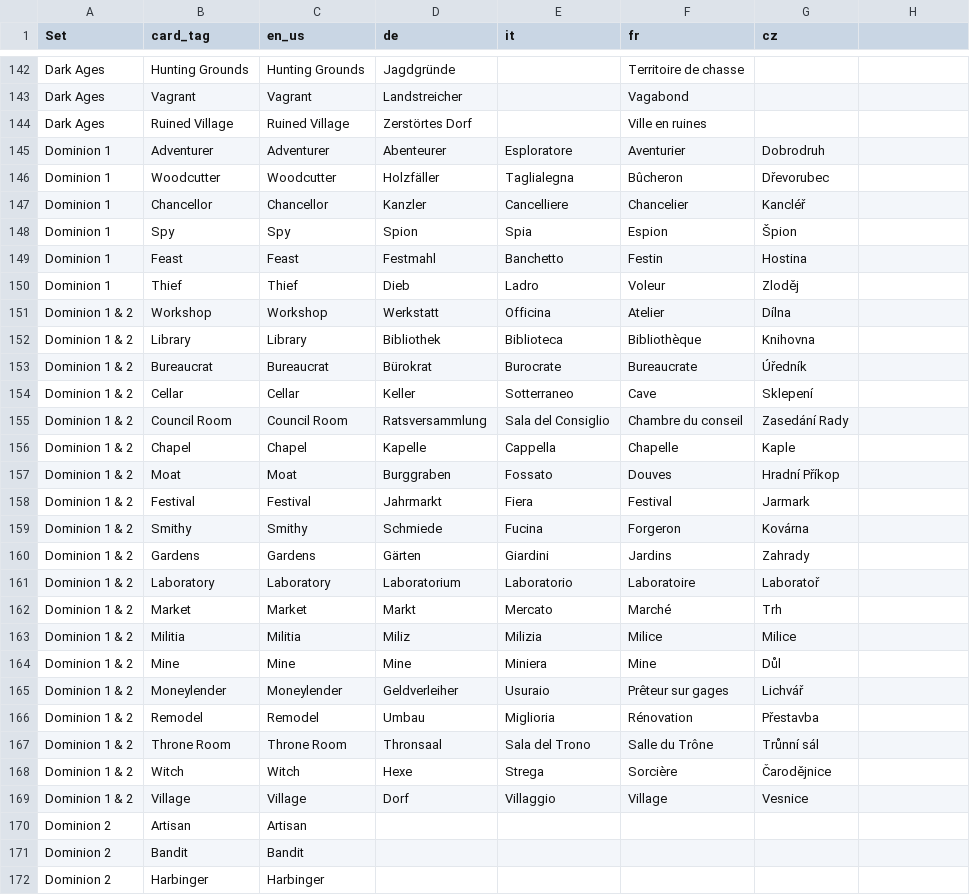
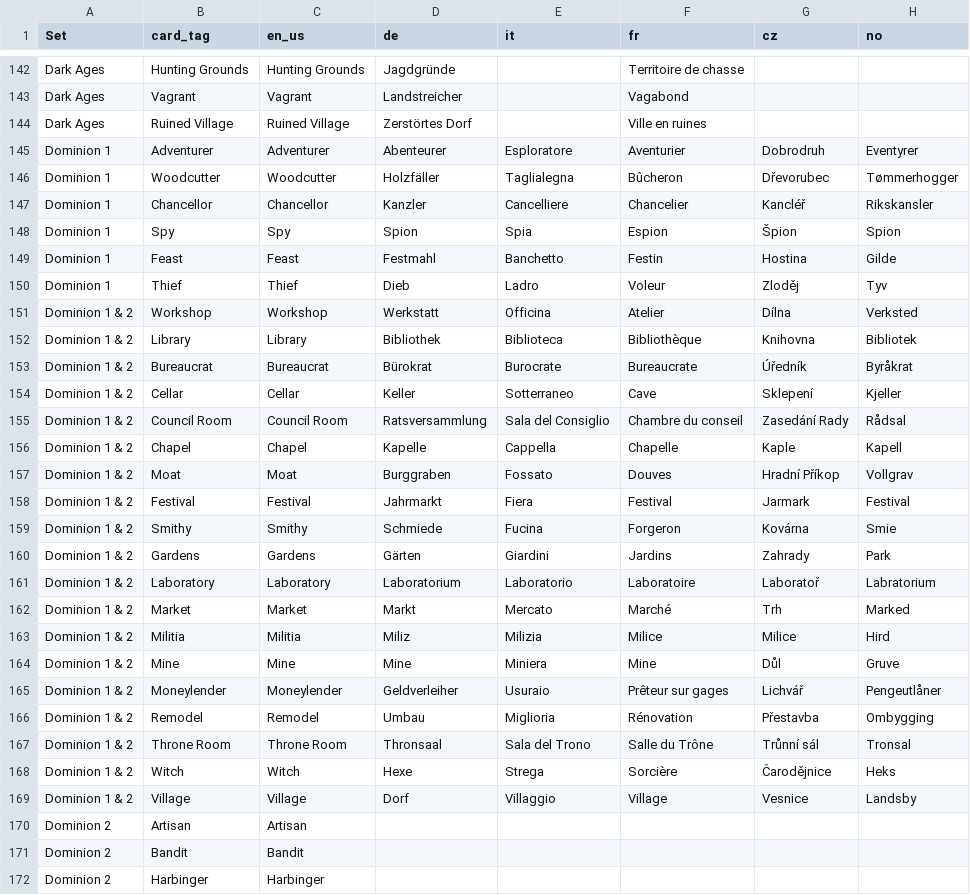
Before and after one commit to sumpfork/dominiontabs, a CSV file: tools/CrossReference.csv, drawn as a sheet; only a part is shown, gaps mark what is left out; the diff covers the shown part only.

Commit message:
add norwegian words

```diff
--- a/tools/CrossReference.csv
+++ b/tools/CrossReference.csv
@@ -1 +1 @@
-"Set","card_tag","en_us","de","it","fr","cz"
+Set,card_tag,en_us,de,it,fr,cz,no
@@ -145,25 +145,25 @@
-"Dominion 1","Adventurer","Adventurer","Abenteurer","Esploratore","Aventurier","Dobrodruh"
-"Dominion 1","Woodcutter","Woodcutter","Holzfäller","Taglialegna","Bûcheron","Dřevorubec"
-"Dominion 1","Chancellor","Chancellor","Kanzler","Cancelliere","Chancelier","Kancléř"
-"Dominion 1","Spy","Spy","Spion","Spia","Espion","Špion"
-"Dominion 1","Feast","Feast","Festmahl","Banchetto","Festin","Hostina"
-"Dominion 1","Thief","Thief","Dieb","Ladro","Voleur","Zloděj"
-"Dominion 1 & 2","Workshop","Workshop","Werkstatt","Officina","Atelier","Dílna"
-"Dominion 1 & 2","Library","Library","Bibliothek","Biblioteca","Bibliothèque","Knihovna"
-"Dominion 1 & 2","Bureaucrat","Bureaucrat","Bürokrat","Burocrate","Bureaucrate","Úředník"
-"Dominion 1 & 2","Cellar","Cellar","Keller","Sotterraneo","Cave","Sklepení"
-"Dominion 1 & 2","Council Room","Council Room","Ratsversammlung","Sala del Consiglio","Chambre du conseil","Zasedání Rady"
-"Dominion 1 & 2","Chapel","Chapel","Kapelle","Cappella","Chapelle","Kaple"
-"Dominion 1 & 2","Moat","Moat","Burggraben","Fossato","Douves","Hradní Příkop"
-"Dominion 1 & 2","Festival","Festival","Jahrmarkt","Fiera","Festival","Jarmark"
-"Dominion 1 & 2","Smithy","Smithy","Schmiede","Fucina","Forgeron","Kovárna"
-"Dominion 1 & 2","Gardens","Gardens","Gärten","Giardini","Jardins","Zahrady"
-"Dominion 1 & 2","Laboratory","Laboratory","Laboratorium","Laboratorio","Laboratoire","Laboratoř"
-"Dominion 1 & 2","Market","Market","Markt","Mercato","Marché","Trh"
-"Dominion 1 & 2","Militia","Militia","Miliz","Milizia","Milice","Milice"
-"Dominion 1 & 2","Mine","Mine","Mine","Miniera","Mine","Důl"
-"Dominion 1 & 2","Moneylender","Moneylender","Geldverleiher","Usuraio","Prêteur sur gages","Lichvář"
-"Dominion 1 & 2","Remodel","Remodel","Umbau","Miglioria","Rénovation","Přestavba"
-"Dominion 1 & 2","Throne Room","Throne Room","Thronsaal","Sala del Trono","Salle du Trône","Trůnní sál"
-"Dominion 1 & 2","Witch","Witch","Hexe","Strega","Sorcière","Čarodějnice"
-"Dominion 1 & 2","Village","Village","Dorf","Villaggio","Village","Vesnice"
+Dominion 1,Adventurer,Adventurer,Abenteurer,Esploratore,Aventurier,Dobrodruh,Eventyrer
+Dominion 1,Woodcutter,Woodcutter,Holzfäller,Taglialegna,Bûcheron,Dřevorubec,Tømmerhogger
+Dominion 1,Chancellor,Chancellor,Kanzler,Cancelliere,Chancelier,Kancléř,Rikskansler
+Dominion 1,Spy,Spy,Spion,Spia,Espion,Špion,Spion
+Dominion 1,Feast,Feast,Festmahl,Banchetto,Festin,Hostina,Gilde
+Dominion 1,Thief,Thief,Dieb,Ladro,Voleur,Zloděj,Tyv
+Dominion 1 & 2,Workshop,Workshop,Werkstatt,Officina,Atelier,Dílna,Verksted
+Dominion 1 & 2,Library,Library,Bibliothek,Biblioteca,Bibliothèque,Knihovna,Bibliotek
+Dominion 1 & 2,Bureaucrat,Bureaucrat,Bürokrat,Burocrate,Bureaucrate,Úředník,Byråkrat
+Dominion 1 & 2,Cellar,Cellar,Keller,Sotterraneo,Cave,Sklepení,Kjeller
+Dominion 1 & 2,Council Room,Council Room,Ratsversammlung,Sala del Consiglio,Chambre du conseil,Zasedání Rady,Rådsal
+Dominion 1 & 2,Chapel,Chapel,Kapelle,Cappella,Chapelle,Kaple,Kapell
+Dominion 1 & 2,Moat,Moat,Burggraben,Fossato,Douves,Hradní Příkop,Vollgrav
+Dominion 1 & 2,Festival,Festival,Jahrmarkt,Fiera,Festival,Jarmark,Festival
+Dominion 1 & 2,Smithy,Smithy,Schmiede,Fucina,Forgeron,Kovárna,Smie
+Dominion 1 & 2,Gardens,Gardens,Gärten,Giardini,Jardins,Zahrady,Park
+Dominion 1 & 2,Laboratory,Laboratory,Laboratorium,Laboratorio,Laboratoire,Laboratoř,Labratorium
+Dominion 1 & 2,Market,Market,Markt,Mercato,Marché,Trh,Marked
+Dominion 1 & 2,Militia,Militia,Miliz,Milizia,Milice,Milice,Hird
+Dominion 1 & 2,Mine,Mine,Mine,Miniera,Mine,Důl,Gruve
+Dominion 1 & 2,Moneylender,Moneylender,Geldverleiher,Usuraio,Prêteur sur gages,Lichvář,Pengeutlåner
+Dominion 1 & 2,Remodel,Remodel,Umbau,Miglioria,Rénovation,Přestavba,Ombygging
+Dominion 1 & 2,Throne Room,Throne Room,Thronsaal,Sala del Trono,Salle du Trône,Trůnní sál,Tronsal
+Dominion 1 & 2,Witch,Witch,Hexe,Strega,Sorcière,Čarodějnice,Heks
+Dominion 1 & 2,Village,Village,Dorf,Villaggio,Village,Vesnice,Landsby
```
Also changed, not shown: 28 edited cells elsewhere in this file.
